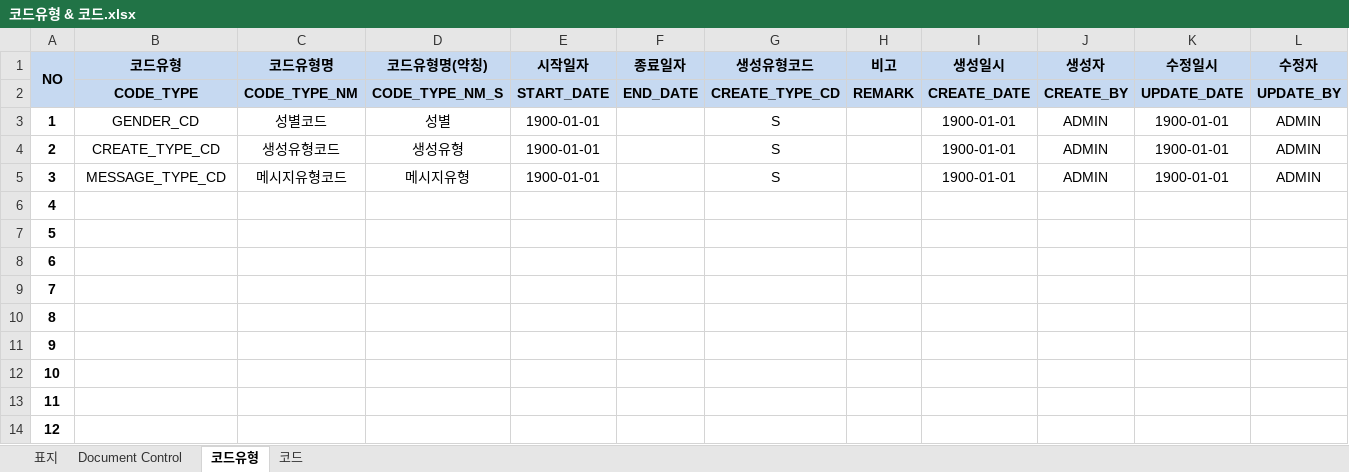
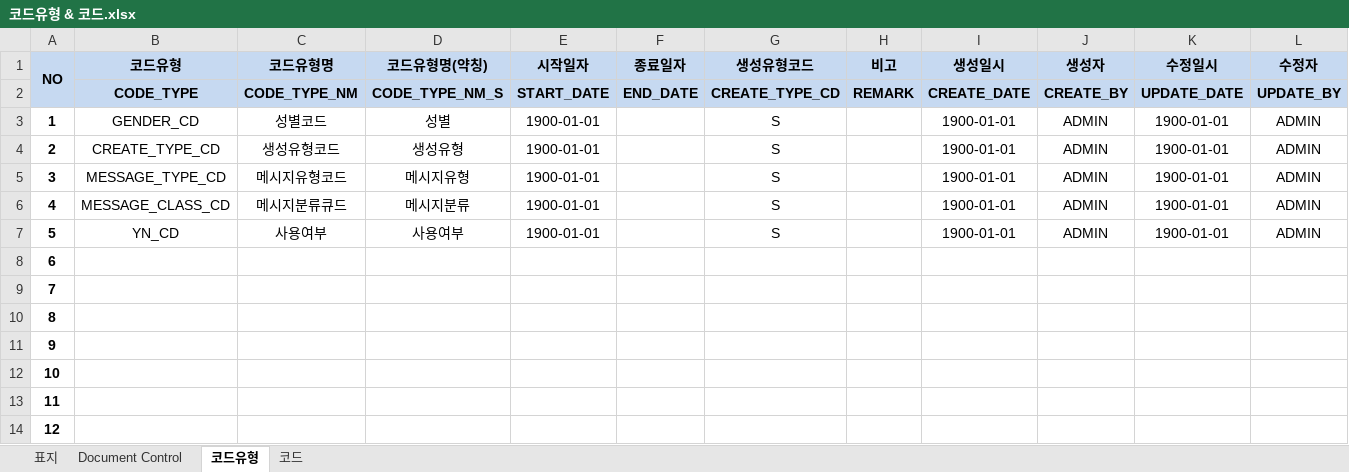
Before and after one commit to bes-erp/bes20261001, an Excel workbook: src/main/bes-db/300.table/com/100.데이터 등록/코드유형 & 코드.xlsx, sheet 코드유형, drawn as a sheet; values as stored, in another font and other column widths than the file's, no borders; the diff names each change by its address in the sheet, - before the commit and + after, or states it on an @@ line.

```diff
--- a/src/main/bes-db/300.table/com/100.데이터 등록/코드유형 & 코드.xlsx (sheet 코드유형)
+++ b/src/main/bes-db/300.table/com/100.데이터 등록/코드유형 & 코드.xlsx (sheet 코드유형)
-B6 (코드유형): (empty)
+B6 (코드유형): MESSAGE_CLASS_CD
-C6 (코드유형명): (empty)
+C6 (코드유형명): 메시지분류큐드
-D6 (코드유형명(약칭)): (empty)
+D6 (코드유형명(약칭)): 메시지분류
-E6:E7 (시작일자): (empty)
+E6:E7 (시작일자): 1900-01-01
-G6:G7 (생성유형코드): (empty)
+G6:G7 (생성유형코드): S
-I6:I7 (생성일시): (empty)
+I6:I7 (생성일시): 1900-01-01
-J6:J7 (생성자): (empty)
+J6:J7 (생성자): ADMIN
-K6:K7 (수정일시): (empty)
+K6:K7 (수정일시): 1900-01-01
-L6:L7 (수정자): (empty)
+L6:L7 (수정자): ADMIN
-B7 (코드유형): (empty)
+B7 (코드유형): YN_CD
-C7 (코드유형명): (empty)
+C7 (코드유형명): 사용여부
-D7 (코드유형명(약칭)): (empty)
+D7 (코드유형명(약칭)): 사용여부
```
Also changed, not shown: sheet 코드, 28 other files.
